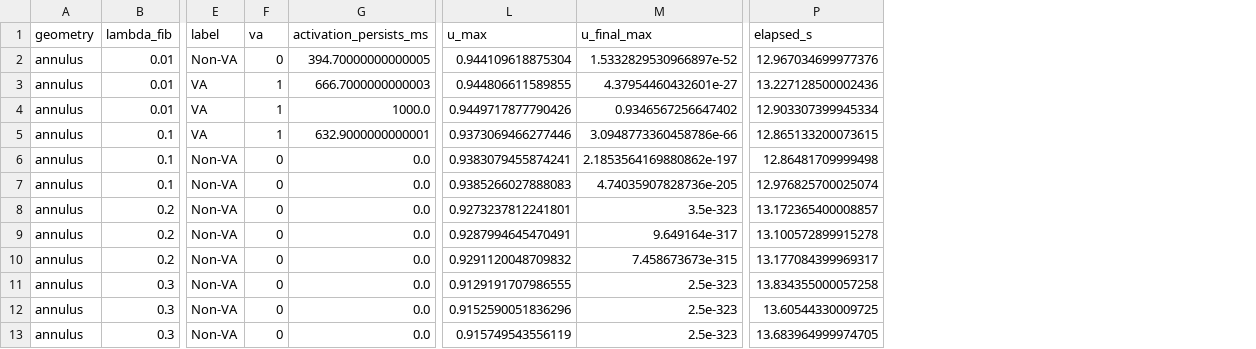
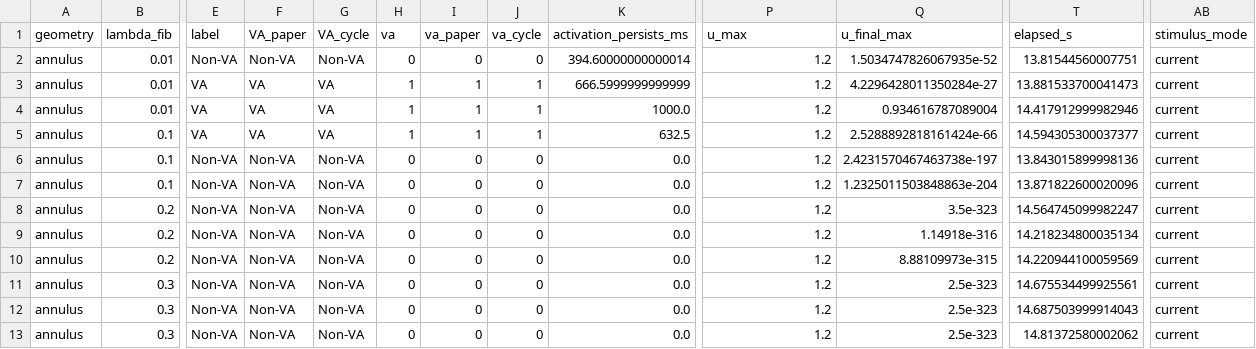
Before and after one commit to Coucou2016/DOX-LBM-GPU, a CSV file: papers/data/phase_diagram.csv, drawn as a sheet; only a part is shown, gaps mark what is left out; addresses are those after the commit; the diff names each change by its address in the sheet, - before the commit and + after, or states it on an @@ line.

Commit message:
Major revision: open 2D protocol/benchmark with dual VA endpoints.
Reposition as Fibrosis-Reentry-MS2D (not 3D twin); unify Neumann diffusion; VA_paper/VA_cycle; hypot CV; MIT packaging; javilva RHS cross-check.

```diff
--- a/papers/data/phase_diagram.csv
+++ b/papers/data/phase_diagram.csv
+column F (VA_paper), rows 2-13: Non-VA | VA | VA | VA | Non-VA | Non-VA | Non-VA | Non-VA | Non-VA | Non-VA | Non-VA | Non-VA
+column G (VA_cycle), rows 2-13: Non-VA | VA | VA | VA | Non-VA | Non-VA | Non-VA | Non-VA | Non-VA | Non-VA | Non-VA | Non-VA
+column I (va_paper), rows 2-13: 0 | 1 | 1 | 1 | 0 | 0 | 0 | 0 | 0 | 0 | 0 | 0
+column J (va_cycle), rows 2-13: 0 | 1 | 1 | 1 | 0 | 0 | 0 | 0 | 0 | 0 | 0 | 0
+column AB (stimulus_mode), rows 2-13: all current
-K2 (activation_persists_ms): 394.70000000000005
+K2 (activation_persists_ms): 394.60000000000014
-P2 (u_max): 0.944109618875304
+P2 (u_max): 1.2
-Q2 (u_final_max): 1.5332829530966897e-52
+Q2 (u_final_max): 1.5034747826067935e-52
-T2 (elapsed_s): 12.967034699977376
+T2 (elapsed_s): 13.81544560007751
-K3 (activation_persists_ms): 666.7000000000003
+K3 (activation_persists_ms): 666.5999999999999
-P3 (u_max): 0.944806611589855
+P3 (u_max): 1.2
-Q3 (u_final_max): 4.37954460432601e-27
+Q3 (u_final_max): 4.2296428011350284e-27
-T3 (elapsed_s): 13.227128500002436
+T3 (elapsed_s): 13.881533700041473
-P4 (u_max): 0.9449717877790426
+P4 (u_max): 1.2
-Q4 (u_final_max): 0.9346567256647402
+Q4 (u_final_max): 0.934616787089004
-T4 (elapsed_s): 12.903307399945334
+T4 (elapsed_s): 14.417912999982946
-K5 (activation_persists_ms): 632.9000000000001
+K5 (activation_persists_ms): 632.5
-P5 (u_max): 0.9373069466277446
+P5 (u_max): 1.2
-Q5 (u_final_max): 3.0948773360458786e-66
+Q5 (u_final_max): 2.5288892818161424e-66
-T5 (elapsed_s): 12.865133200073615
+T5 (elapsed_s): 14.594305300037377
-P6 (u_max): 0.9383079455874241
+P6 (u_max): 1.2
-Q6 (u_final_max): 2.1853564169880862e-197
+Q6 (u_final_max): 2.4231570467463738e-197
-T6 (elapsed_s): 12.86481709999498
+T6 (elapsed_s): 13.843015899998136
-P7 (u_max): 0.9385266027888083
+P7 (u_max): 1.2
-Q7 (u_final_max): 4.74035907828736e-205
+Q7 (u_final_max): 1.2325011503848863e-204
-T7 (elapsed_s): 12.976825700025074
+T7 (elapsed_s): 13.871822600020096
-P8 (u_max): 0.9273237812241801
+P8 (u_max): 1.2
-T8 (elapsed_s): 13.172365400008857
+T8 (elapsed_s): 14.564745099982247
-P9 (u_max): 0.9287994645470491
+P9 (u_max): 1.2
-Q9 (u_final_max): 9.649164e-317
+Q9 (u_final_max): 1.14918e-316
-T9 (elapsed_s): 13.100572899915278
+T9 (elapsed_s): 14.218234800035134
-P10 (u_max): 0.9291120048709832
+P10 (u_max): 1.2
-Q10 (u_final_max): 7.458673673e-315
+Q10 (u_final_max): 8.88109973e-315
-T10 (elapsed_s): 13.177084399969317
+T10 (elapsed_s): 14.220944100059569
-P11 (u_max): 0.9129191707986555
+P11 (u_max): 1.2
-T11 (elapsed_s): 13.834355000057258
+T11 (elapsed_s): 14.675534499925561
-P12 (u_max): 0.9152590051836296
+P12 (u_max): 1.2
-T12 (elapsed_s): 13.60544330009725
+T12 (elapsed_s): 14.687503999914043
-P13 (u_max): 0.915749543556119
+P13 (u_max): 1.2
-T13 (elapsed_s): 13.683964999974705
+T13 (elapsed_s): 14.81372580002062
```
Also changed, not shown: 42 other files.
